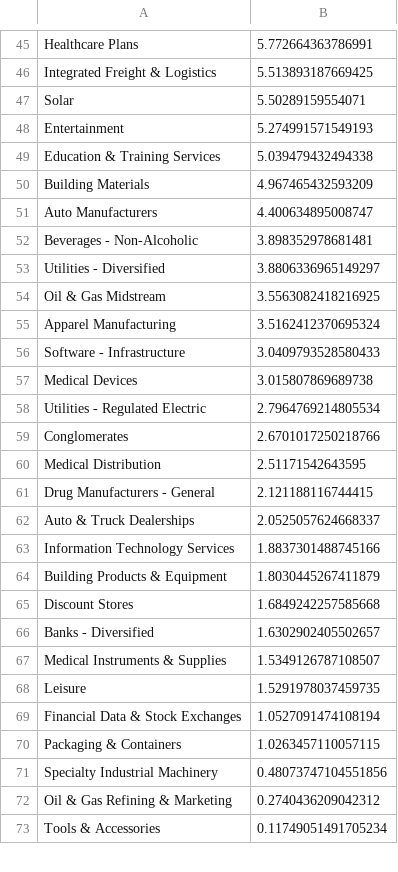
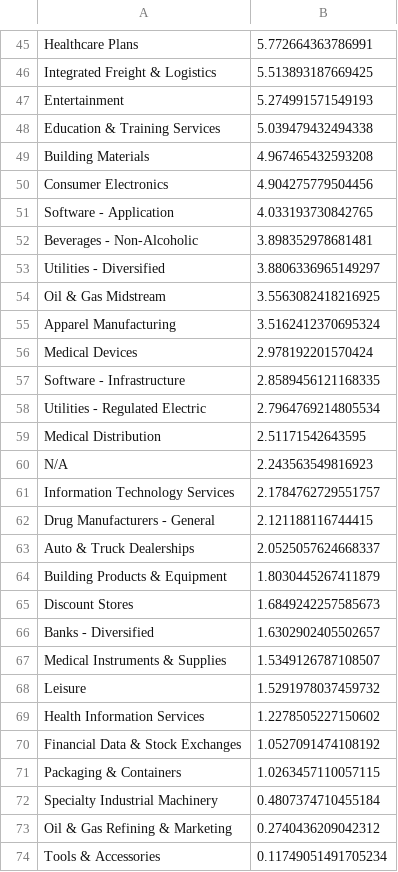
Before and after one commit to Botsie696/Stokks, a CSV file: industry_trendsSP500.csv, drawn as a sheet; only a part is shown, gaps mark what is left out; the diff covers the shown part only.

```diff
--- a/industry_trendsSP500.csv
+++ b/industry_trendsSP500.csv
@@ -46,7 +46,7 @@ Healthcare Plans,5.772664363786991
 Integrated Freight & Logistics,5.513893187669425
-Solar,5.50289159554071
 Entertainment,5.274991571549193
 Education & Training Services,5.039479432494338
-Building Materials,4.967465432593209
-Auto Manufacturers,4.400634895008747
+Building Materials,4.967465432593208
+Consumer Electronics,4.904275779504456
+Software - Application,4.033193730842765
 Beverages - Non-Alcoholic,3.898352978681481
@@ -55,18 +55,19 @@ Oil & Gas Midstream,3.5563082418216925
 Apparel Manufacturing,3.5162412370695324
-Software - Infrastructure,3.0409793528580433
-Medical Devices,3.015807869689738
+Medical Devices,2.978192201570424
+Software - Infrastructure,2.8589456121168335
 Utilities - Regulated Electric,2.7964769214805534
-Conglomerates,2.6701017250218766
 Medical Distribution,2.51171542643595
+N/A,2.243563549816923
+Information Technology Services,2.1784762729551757
 Drug Manufacturers - General,2.121188116744415
 Auto & Truck Dealerships,2.0525057624668337
-Information Technology Services,1.8837301488745166
 Building Products & Equipment,1.8030445267411879
-Discount Stores,1.6849242257585668
+Discount Stores,1.6849242257585673
 Banks - Diversified,1.6302902405502657
 Medical Instruments & Supplies,1.5349126787108507
-Leisure,1.5291978037459735
-Financial Data & Stock Exchanges,1.0527091474108194
+Leisure,1.5291978037459732
+Health Information Services,1.2278505227150602
+Financial Data & Stock Exchanges,1.0527091474108192
 Packaging & Containers,1.0263457110057115
-Specialty Industrial Machinery,0.48073747104551856
+Specialty Industrial Machinery,0.4807374710455184
 Oil & Gas Refining & Marketing,0.2740436209042312
```
Also changed, not shown: 11 added rows, 12 removed rows and 17 edited cells elsewhere in this file, industry_trends1.csv, industry_trends3.csv, 4 other files.
